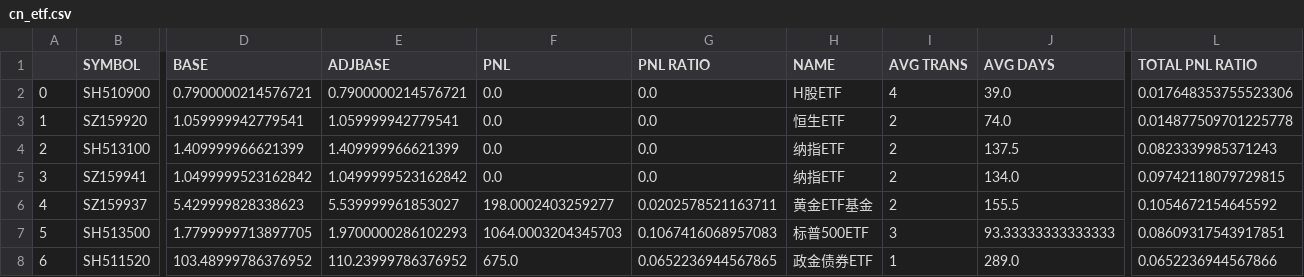
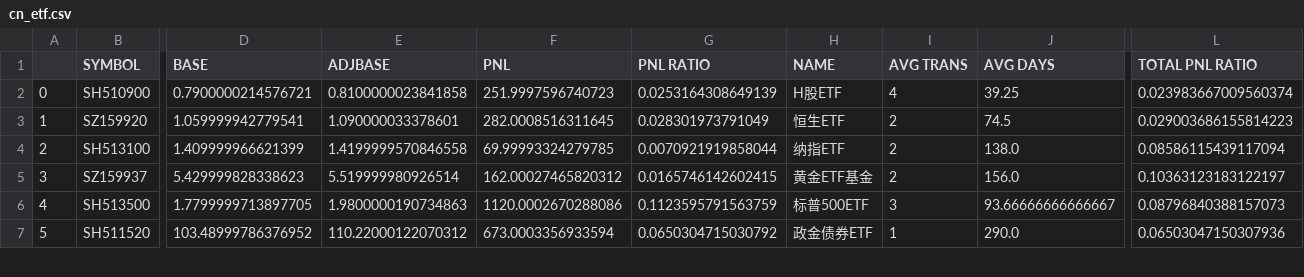
Before and after one commit to joeyrensh/pub_finance, a CSV file: pub_finance/finance/images/cn_etf.csv, drawn as a sheet; only a part is shown, gaps mark what is left out; removed rows and columns are numbered as before the commit, all else as after; rows hold the shown columns only; the diff covers the shown part only; the diff names each change by its address in the sheet, - before the commit and + after, or states it on an @@ line.

```diff
--- a/pub_finance/finance/images/cn_etf.csv
+++ b/pub_finance/finance/images/cn_etf.csv
-E2 (ADJBASE): 0.7900000214576721
+E2 (ADJBASE): 0.8100000023841858
-F2 (PNL): 0.0
+F2 (PNL): 251.9997596740723
-G2 (PNL RATIO): 0.0
+G2 (PNL RATIO): 0.0253164308649139
-J2 (AVG DAYS): 39.0
+J2 (AVG DAYS): 39.25
-L2 (TOTAL PNL RATIO): 0.017648353755523306
+L2 (TOTAL PNL RATIO): 0.023983667009560374
-E3 (ADJBASE): 1.059999942779541
+E3 (ADJBASE): 1.090000033378601
-F3 (PNL): 0.0
+F3 (PNL): 282.0008516311645
-G3 (PNL RATIO): 0.0
+G3 (PNL RATIO): 0.028301973791049
-J3 (AVG DAYS): 74.0
+J3 (AVG DAYS): 74.5
-L3 (TOTAL PNL RATIO): 0.014877509701225778
+L3 (TOTAL PNL RATIO): 0.029003686155814223
-E4 (ADJBASE): 1.409999966621399
+E4 (ADJBASE): 1.4199999570846558
-F4 (PNL): 0.0
+F4 (PNL): 69.99993324279785
-G4 (PNL RATIO): 0.0
+G4 (PNL RATIO): 0.0070921919858044
-J4 (AVG DAYS): 137.5
+J4 (AVG DAYS): 138.0
-L4 (TOTAL PNL RATIO): 0.0823339985371243
+L4 (TOTAL PNL RATIO): 0.08586115439117094
-row 5: 3 | SZ159941 | 1.0499999523162842 | 1.0499999523162842 | 0.0 | 0.0 | 纳指ETF | 2 | 134.0 | 0.09742118079729815
@@ column A renumbered from row 5 down @@
-E5 (ADJBASE): 5.539999961853027
+E5 (ADJBASE): 5.519999980926514
-F5 (PNL): 198.0002403259277
+F5 (PNL): 162.00027465820312
-G5 (PNL RATIO): 0.0202578521163711
+G5 (PNL RATIO): 0.0165746142602415
-J5 (AVG DAYS): 155.5
+J5 (AVG DAYS): 156.0
-L5 (TOTAL PNL RATIO): 0.1054672154645592
+L5 (TOTAL PNL RATIO): 0.10363123183122197
-E6 (ADJBASE): 1.9700000286102293
+E6 (ADJBASE): 1.9800000190734863
-F6 (PNL): 1064.0003204345703
+F6 (PNL): 1120.0002670288086
-G6 (PNL RATIO): 0.1067416068957083
+G6 (PNL RATIO): 0.1123595791563759
-J6 (AVG DAYS): 93.33333333333333
+J6 (AVG DAYS): 93.66666666666667
-L6 (TOTAL PNL RATIO): 0.08609317543917851
+L6 (TOTAL PNL RATIO): 0.08796840388157073
-E7 (ADJBASE): 110.23999786376952
+E7 (ADJBASE): 110.22000122070312
-F7 (PNL): 675.0
+F7 (PNL): 673.0003356933594
-G7 (PNL RATIO): 0.0652236944567865
+G7 (PNL RATIO): 0.0650304715030792
-J7 (AVG DAYS): 289.0
+J7 (AVG DAYS): 290.0
-L7 (TOTAL PNL RATIO): 0.0652236944567866
+L7 (TOTAL PNL RATIO): 0.06503047150307936
```
Also changed, not shown: 17 edited cells elsewhere in this file, pub_finance/finance/images/cn_stockdetail_short.csv, pub_finance/finance/images/us_stockdetail_short.csv, 35 other files.
